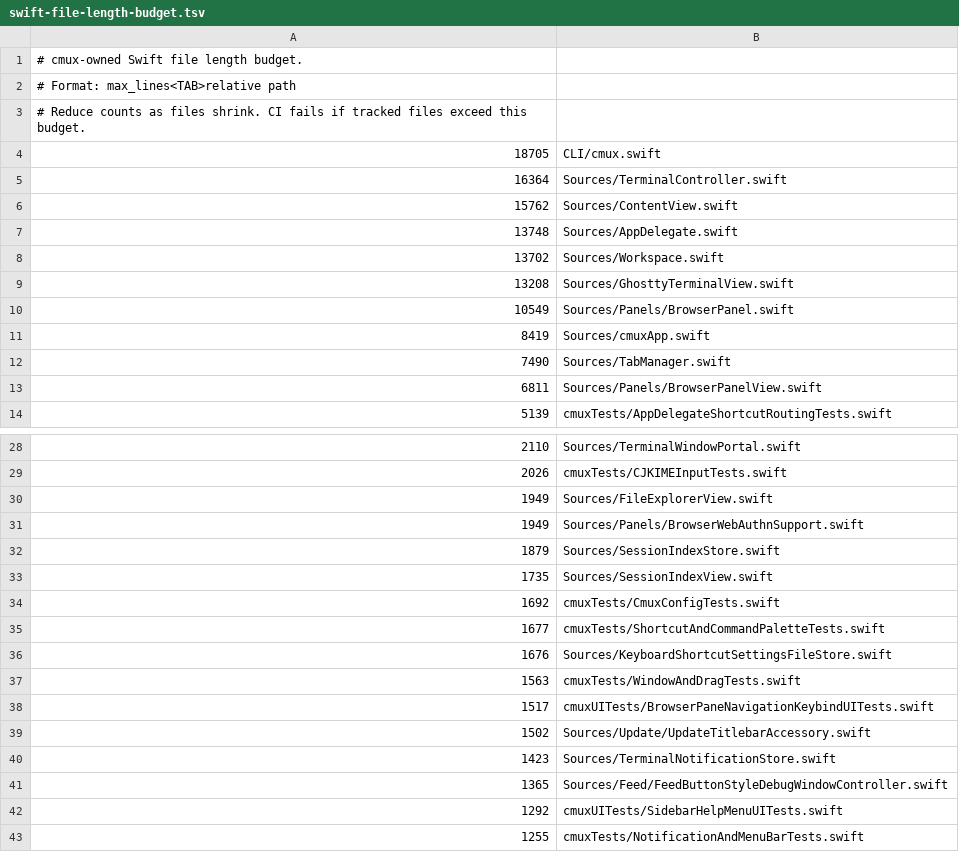
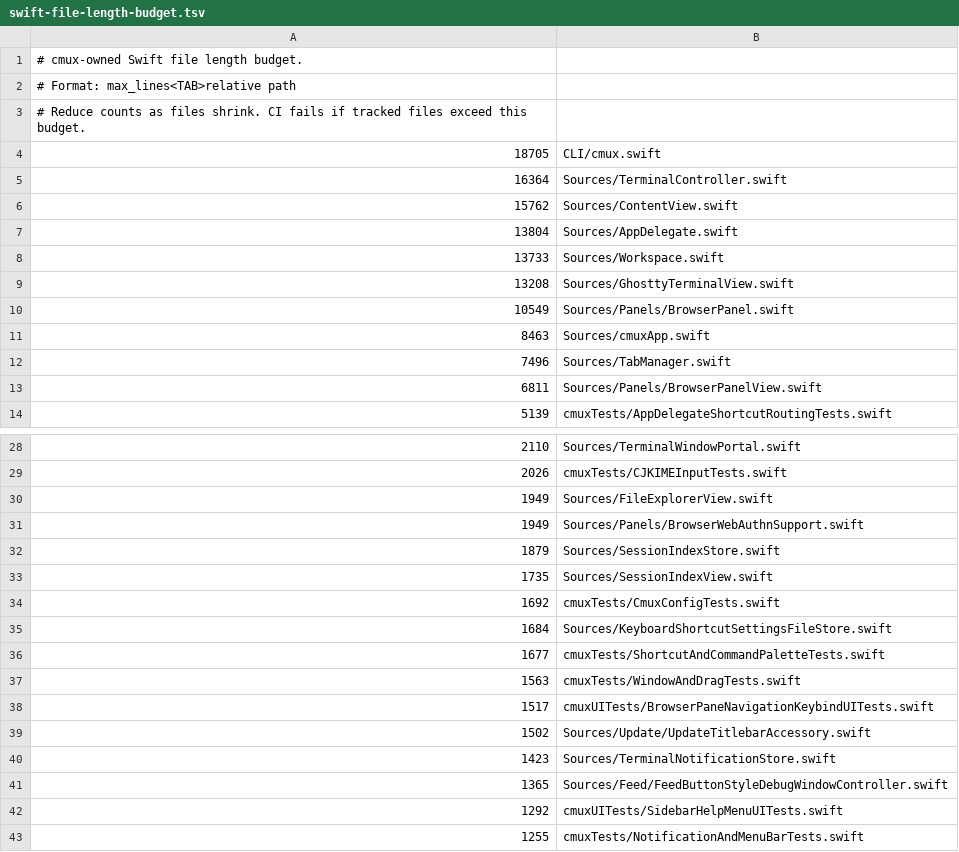
Before and after one commit to youdidwhat-towho/cmux, a TSV file: .github/swift-file-length-budget.tsv, drawn as a sheet; only a part is shown, gaps mark what is left out.

```diff
--- a/.github/swift-file-length-budget.tsv
+++ b/.github/swift-file-length-budget.tsv
@@ -6,8 +6,8 @@
 15762	Sources/ContentView.swift
-13748	Sources/AppDelegate.swift
-13702	Sources/Workspace.swift
+13804	Sources/AppDelegate.swift
+13733	Sources/Workspace.swift
 13208	Sources/GhosttyTerminalView.swift
 10549	Sources/Panels/BrowserPanel.swift
-8419	Sources/cmuxApp.swift
-7490	Sources/TabManager.swift
+8463	Sources/cmuxApp.swift
+7496	Sources/TabManager.swift
 6811	Sources/Panels/BrowserPanelView.swift
@@ -34,4 +34,4 @@
 1692	cmuxTests/CmuxConfigTests.swift
+1684	Sources/KeyboardShortcutSettingsFileStore.swift
 1677	cmuxTests/ShortcutAndCommandPaletteTests.swift
-1676	Sources/KeyboardShortcutSettingsFileStore.swift
 1563	cmuxTests/WindowAndDragTests.swift
```
Also changed, not shown: 3 other files.
